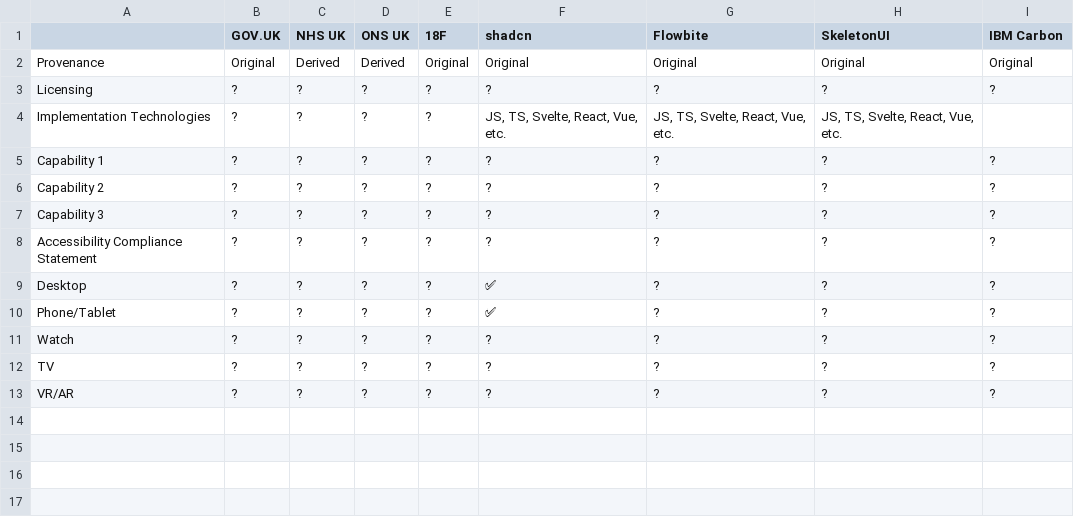
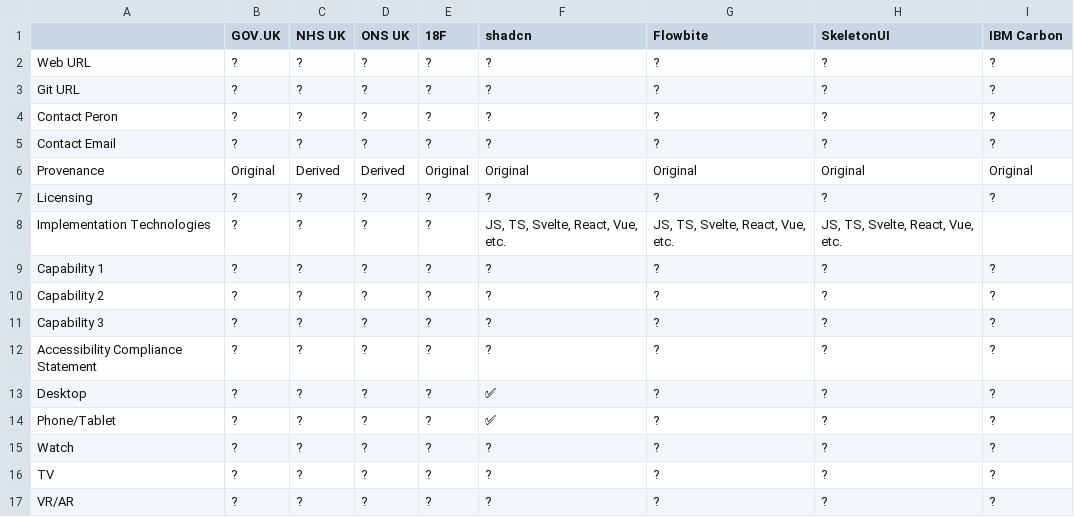
Before and after one commit to GIGCymru/architecture, a TSV file: doc/software-design-development-guidance/compare-capabilities.tsv, drawn as a sheet.

Commit message:
Add more compare rows

```diff
--- a/doc/software-design-development-guidance/compare-capabilities.tsv
+++ b/doc/software-design-development-guidance/compare-capabilities.tsv
@@ -1,2 +1,6 @@
 	GOV.UK	NHS UK	ONS UK	18F	shadcn	Flowbite	SkeletonUI	IBM Carbon
+Web URL	?	?	?	?	?	?	?	?
+Git URL	?	?	?	?	?	?	?	?
+Contact Peron	?	?	?	?	?	?	?	?
+Contact Email	?	?	?	?	?	?	?	?
 Provenance	Original	Derived	Derived	Original	Original	Original	Original	Original
```
